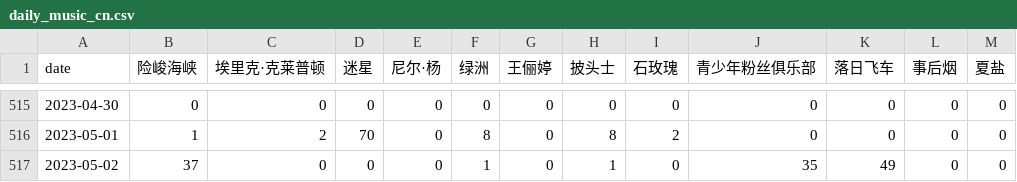
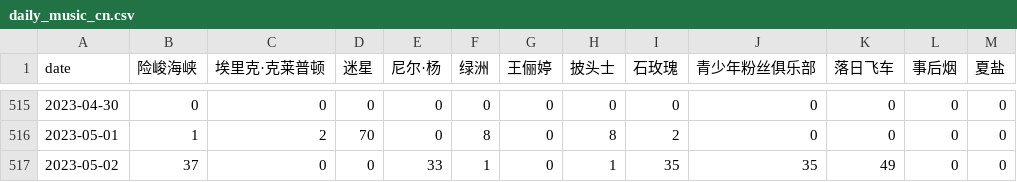
Before and after one commit to ScienisTmiaoT/trends, a CSV file: data/daily_music_cn.csv, drawn as a sheet; only a part is shown, gaps mark what is left out.

```diff
--- a/data/daily_music_cn.csv
+++ b/data/daily_music_cn.csv
@@ -516,2 +516,2 @@ date,险峻海峡,埃里克·克莱普顿,迷星,尼尔·杨,绿洲,王俪婷,
 2023-05-01,1,2,70,0,8,0,8,2,0,0,0,0
-2023-05-02,37,0,0,0,1,0,1,0,35,49,0,0
+2023-05-02,37,0,0,33,1,0,1,35,35,49,0,0
```
Also changed, not shown: data/daily_movie_cn.csv, data/daily_movie_en.csv, 5 other files.
